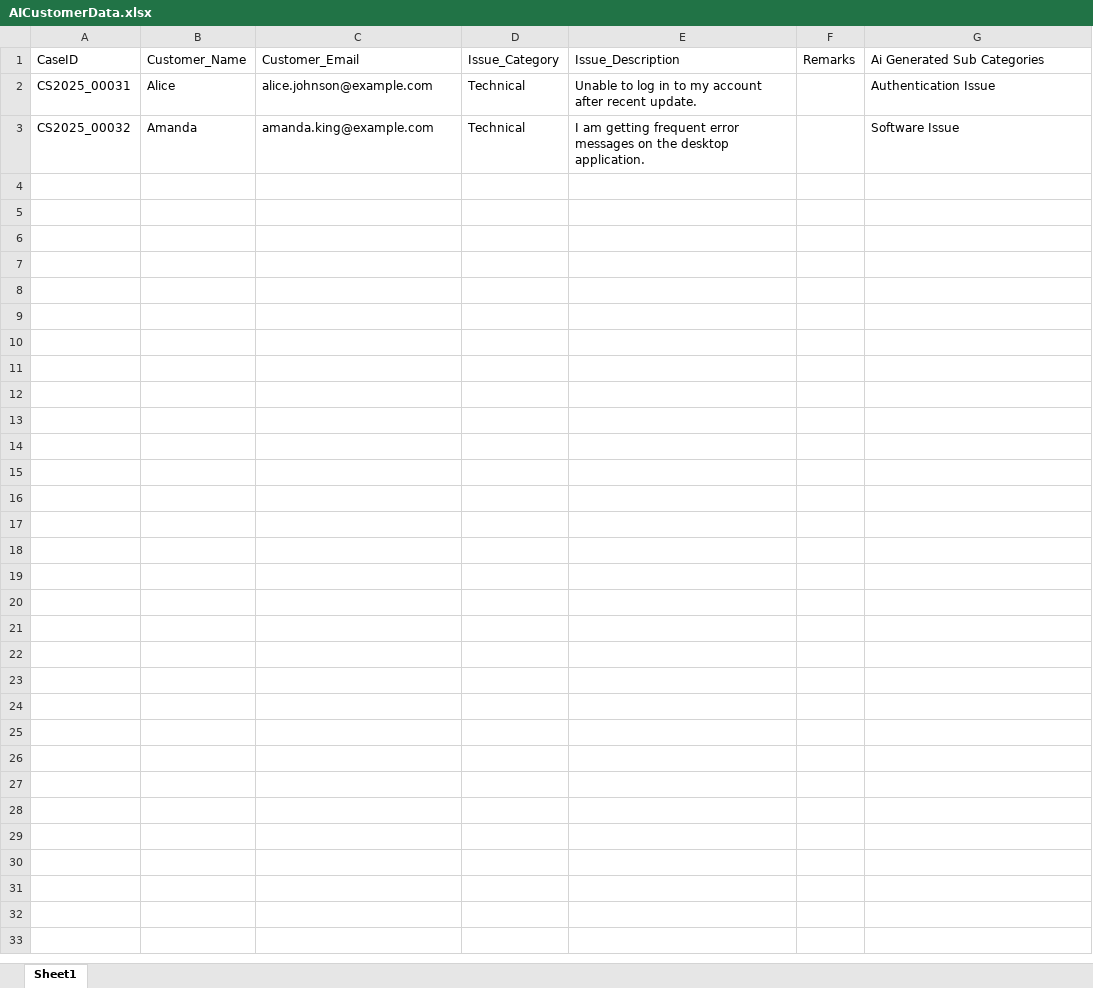
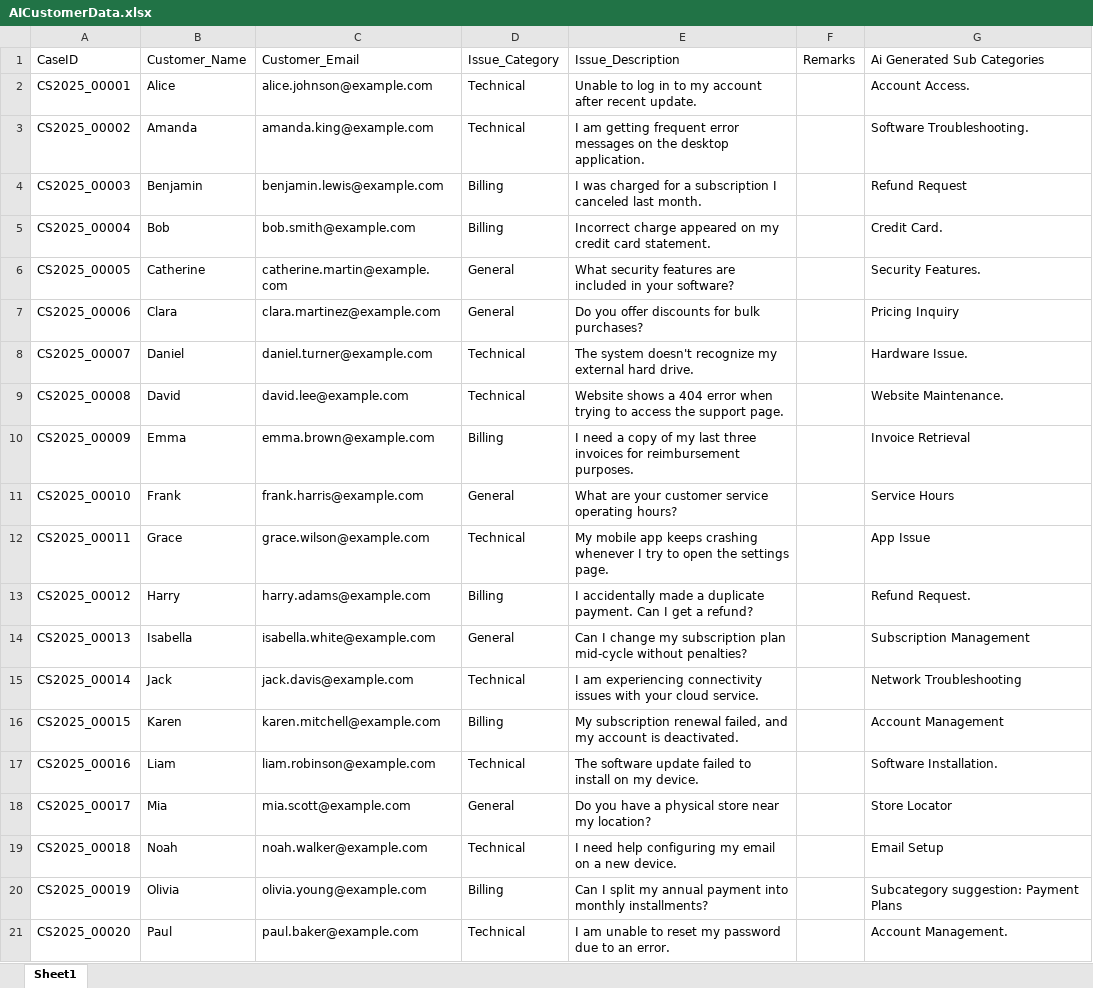
Before and after one commit to saikumarvadlani/CustomerService, an Excel workbook: Data/AICustomerData.xlsx, sheet Sheet1, drawn as a sheet; only a part is shown; values as stored, in another font and other column widths than the file's, no borders; the diff covers the shown part only; the diff names each change by its address in the sheet, - before the commit and + after, or states it on an @@ line.

```diff
--- a/Data/AICustomerData.xlsx (sheet Sheet1)
+++ b/Data/AICustomerData.xlsx (sheet Sheet1)
-A2: CS2025_00031
+A2: CS2025_00001
-G2: Authentication Issue
+G2: Account Access.
-A3: CS2025_00032
+A3: CS2025_00002
-G3: Software Issue
+G3: Software Troubleshooting.
+row 4: CS2025_00003 | Benjamin | benjamin.lewis@example.com | Billing | I was charged for a subscription I canceled last month. |  | Refund Request
+row 5: CS2025_00004 | Bob | bob.smith@example.com | Billing | Incorrect charge appeared on my credit card statement. |  | Credit Card.
+row 6: CS2025_00005 | Catherine | catherine.martin@example.com | General | What security features are included in your software? |  | Security Features.
+row 7: CS2025_00006 | Clara | clara.martinez@example.com | General | Do you offer discounts for bulk purchases? |  | Pricing Inquiry
+row 8: CS2025_00007 | Daniel | daniel.turner@example.com | Technical | The system doesn't recognize my external hard drive. |  | Hardware Issue.
+row 9: CS2025_00008 | David | david.lee@example.com | Technical | Website shows a 404 error when trying to access the support page. |  | Website Maintenance.
+row 10: CS2025_00009 | Emma | emma.brown@example.com | Billing | I need a copy of my last three invoices for reimbursement purposes. |  | Invoice Retrieval
+row 11: CS2025_00010 | Frank | frank.harris@example.com | General | What are your customer service operating hours? |  | Service Hours
+row 12: CS2025_00011 | Grace | grace.wilson@example.com | Technical | My mobile app keeps crashing whenever I try to open the settings page. |  | App Issue
+row 13: CS2025_00012 | Harry | harry.adams@example.com | Billing | I accidentally made a duplicate payment. Can I get a refund? |  | Refund Request.
+row 14: CS2025_00013 | Isabella | isabella.white@example.com | General | Can I change my subscription plan mid-cycle without penalties? |  | Subscription Management
+row 15: CS2025_00014 | Jack | jack.davis@example.com | Technical | I am experiencing connectivity issues with your cloud service. |  | Network Troubleshooting
+row 16: CS2025_00015 | Karen | karen.mitchell@example.com | Billing | My subscription renewal failed, and my account is deactivated. |  | Account Management
+row 17: CS2025_00016 | Liam | liam.robinson@example.com | Technical | The software update failed to install on my device. |  | Software Installation.
+row 18: CS2025_00017 | Mia | mia.scott@example.com | General | Do you have a physical store near my location? |  | Store Locator
+row 19: CS2025_00018 | Noah | noah.walker@example.com | Technical | I need help configuring my email on a new device. |  | Email Setup
+row 20: CS2025_00019 | Olivia | olivia.young@example.com | Billing | Can I split my annual payment into monthly installments? |  | Subcategory suggestion: Payment Plans
+row 21: CS2025_00020 | Paul | paul.baker@example.com | Technical | I am unable to reset my password due to an error. |  | Account Management.
```
Also changed, not shown: 10 added rows elsewhere in this sheet, Data/Archive/AICustomerData.xlsx, Data/Archive/CustomerData.xlsx, 14 other files.
